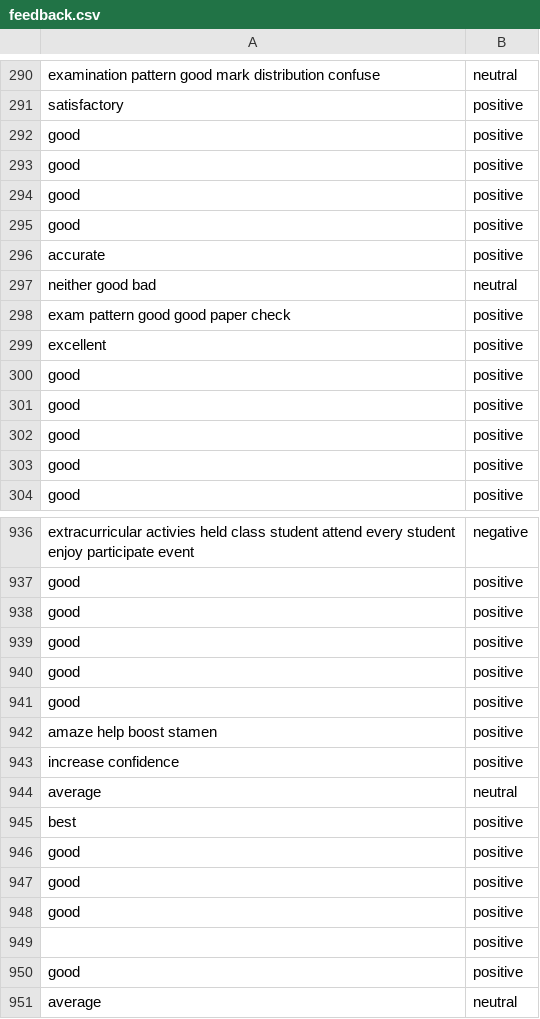
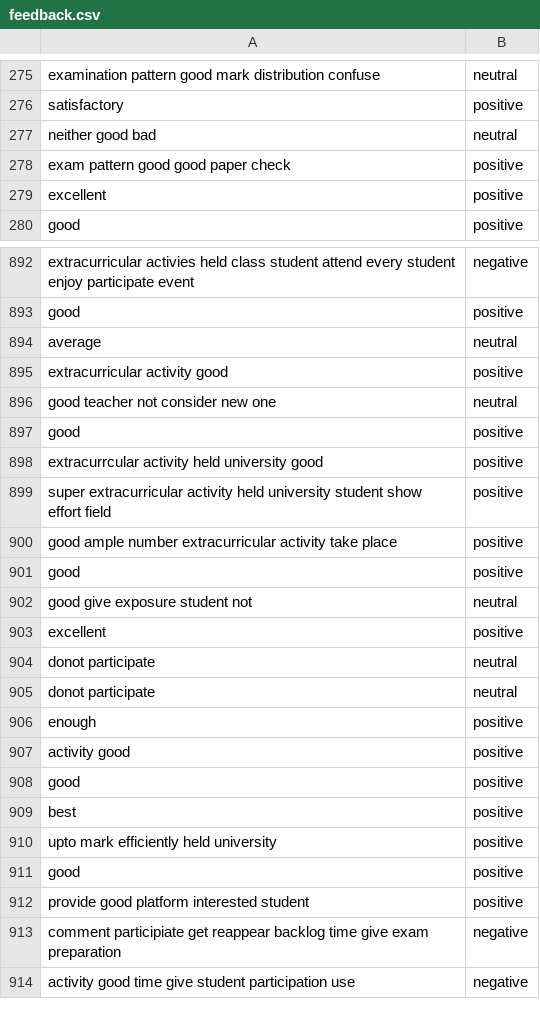
Before and after one commit to tristanoprofetto/ml-platform, a CSV file: data/feedback.csv, drawn as a sheet; only a part is shown, gaps mark what is left out; the shorter side is filled out with more unchanged rows; the diff covers the shown part only.

```diff
--- a/data/feedback.csv
+++ b/data/feedback.csv
@@ -291,7 +276,2 @@ examination pattern good mark distribution confuse,neutral
 satisfactory,positive
-good,positive
-good,positive
-good,positive
-good,positive
-accurate,positive
 neither good bad,neutral
@@ -299,6 +279,2 @@ exam pattern good good paper check,positive
 excellent,positive
-good,positive
-good,positive
-good,positive
-good,positive
 good,positive
@@ -937,15 +893,2 @@ extracurricular activies held class student attend every student enjoy participa
 good,positive
-good,positive
-good,positive
-good,positive
-good,positive
-amaze help boost stamen,positive
-increase confidence,positive
-average,neutral
-best,positive
-good,positive
-good,positive
-good,positive
-,positive
-good,positive
 average,neutral
```
Also changed, not shown: 45 removed rows elsewhere in this file, 4 other files.
